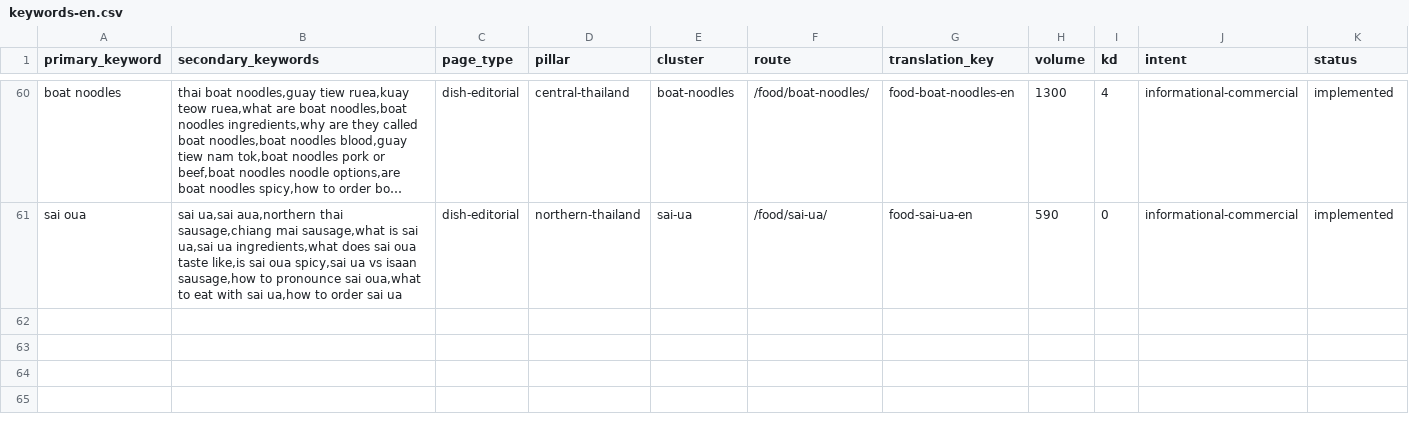
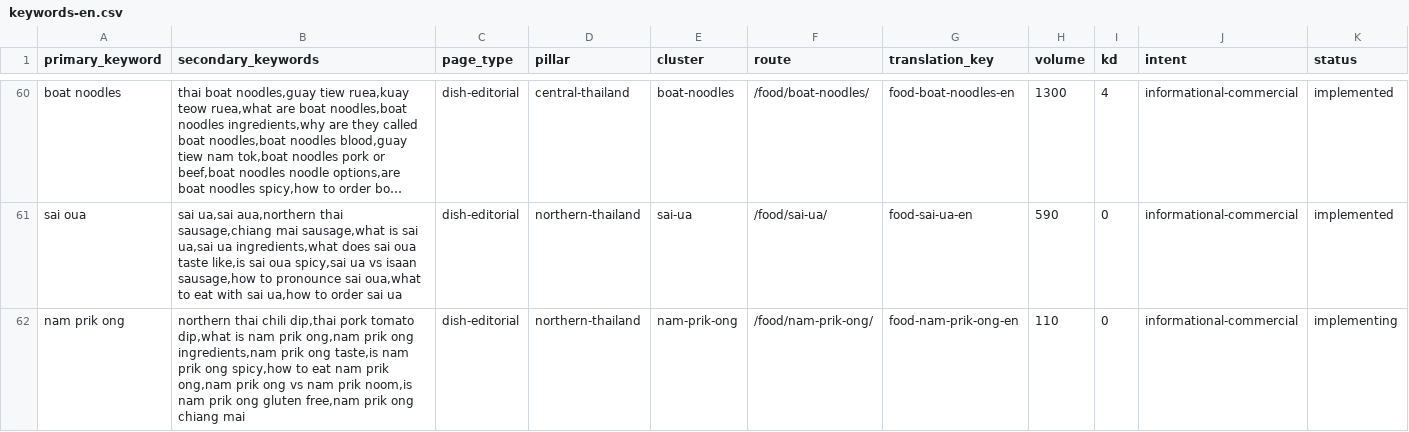
Before and after one commit to MarvinNL046/go2thailand.com, a CSV file: seo/keywords-en.csv, drawn as a sheet; only a part is shown, gaps mark what is left out; long unchanged cells end in …; rows hold the shown columns only; the diff names each change by its address in the sheet, - before the commit and + after, or states it on an @@ line.

Commit message:
research(en): define Nam Prik Ong owner strategy

```diff
--- a/seo/keywords-en.csv
+++ b/seo/keywords-en.csv
+row 62: nam prik ong | northern thai chili dip,thai pork tomato dip,what is nam prik ong,nam prik ong ingredients,nam prik ong taste,is nam prik ong spicy,how to eat nam prik ong,nam prik ong vs nam prik noom,is nam prik ong gluten free,nam prik ong chiang mai | dish-editorial | northern-thailand | nam-prik-ong | /food/nam-prik-ong/ | food-nam-prik-ong-en | 110 | 0 | informational-commercial | implementing
```
Also changed, not shown: 37 other files.
